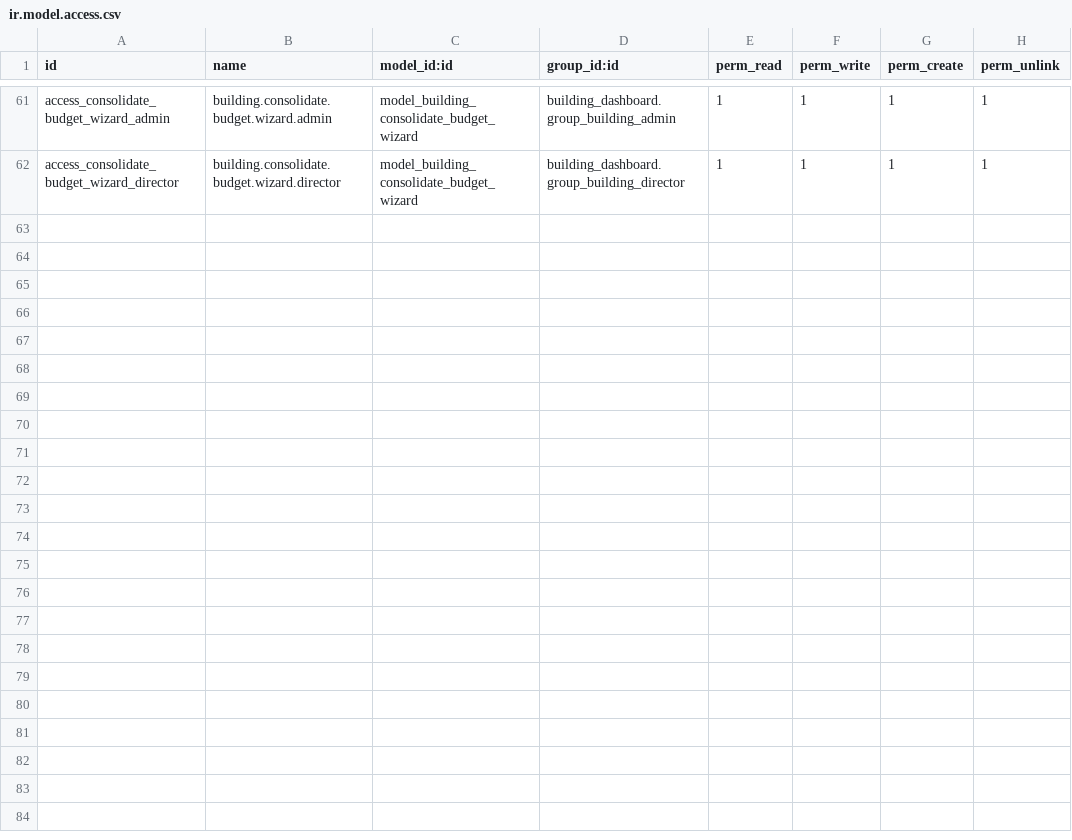
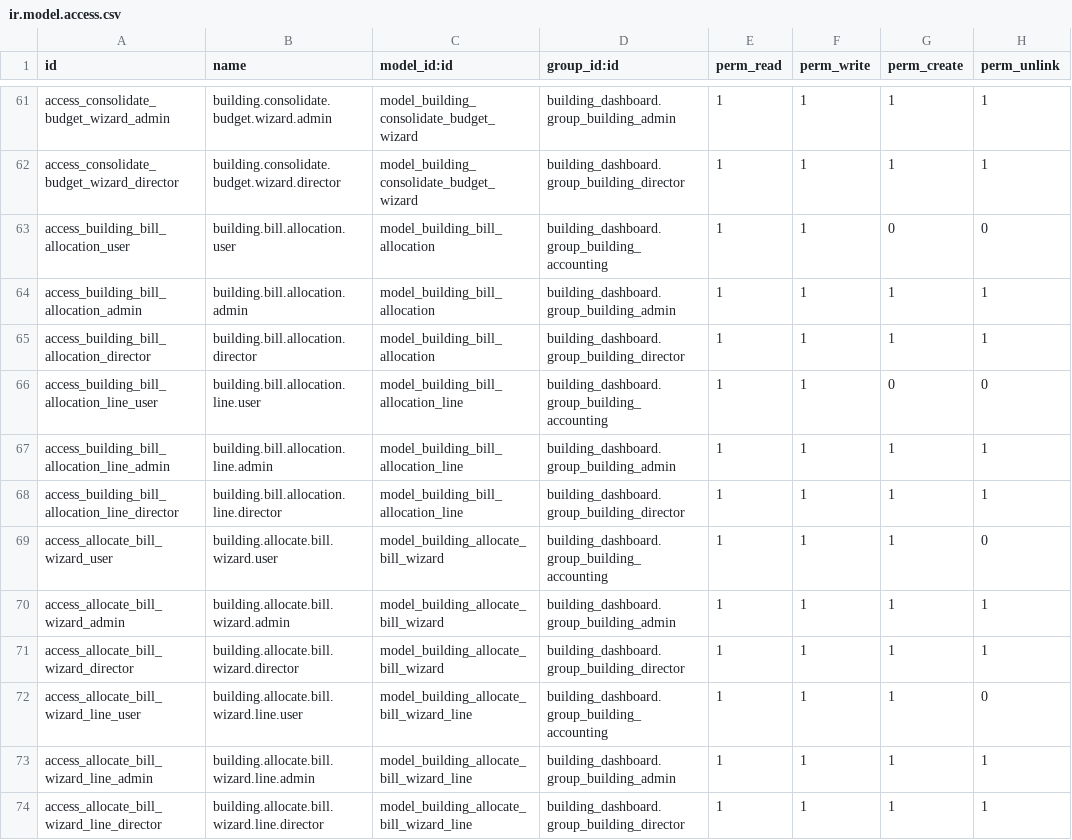
Before and after one commit to Moiss/building, a CSV file: security/ir.model.access.csv, drawn as a sheet; only a part is shown, gaps mark what is left out; the diff names each change by its address in the sheet, - before the commit and + after, or states it on an @@ line.

```diff
--- a/security/ir.model.access.csv
+++ b/security/ir.model.access.csv
+row 63: access_building_bill_allocation_user | building.bill.allocation.user | model_building_bill_allocation | building_dashboard.group_building_accounting | 1 | 1 | 0 | 0
+row 64: access_building_bill_allocation_admin | building.bill.allocation.admin | model_building_bill_allocation | building_dashboard.group_building_admin | 1 | 1 | 1 | 1
+row 65: access_building_bill_allocation_director | building.bill.allocation.director | model_building_bill_allocation | building_dashboard.group_building_director | 1 | 1 | 1 | 1
+row 66: access_building_bill_allocation_line_user | building.bill.allocation.line.user | model_building_bill_allocation_line | building_dashboard.group_building_accounting | 1 | 1 | 0 | 0
+row 67: access_building_bill_allocation_line_admin | building.bill.allocation.line.admin | model_building_bill_allocation_line | building_dashboard.group_building_admin | 1 | 1 | 1 | 1
+row 68: access_building_bill_allocation_line_director | building.bill.allocation.line.director | model_building_bill_allocation_line | building_dashboard.group_building_director | 1 | 1 | 1 | 1
+row 69: access_allocate_bill_wizard_user | building.allocate.bill.wizard.user | model_building_allocate_bill_wizard | building_dashboard.group_building_accounting | 1 | 1 | 1 | 0
+row 70: access_allocate_bill_wizard_admin | building.allocate.bill.wizard.admin | model_building_allocate_bill_wizard | building_dashboard.group_building_admin | 1 | 1 | 1 | 1
+row 71: access_allocate_bill_wizard_director | building.allocate.bill.wizard.director | model_building_allocate_bill_wizard | building_dashboard.group_building_director | 1 | 1 | 1 | 1
+row 72: access_allocate_bill_wizard_line_user | building.allocate.bill.wizard.line.user | model_building_allocate_bill_wizard_line | building_dashboard.group_building_accounting | 1 | 1 | 1 | 0
+row 73: access_allocate_bill_wizard_line_admin | building.allocate.bill.wizard.line.admin | model_building_allocate_bill_wizard_line | building_dashboard.group_building_admin | 1 | 1 | 1 | 1
+row 74: access_allocate_bill_wizard_line_director | building.allocate.bill.wizard.line.director | model_building_allocate_bill_wizard_line | building_dashboard.group_building_director | 1 | 1 | 1 | 1
```
Also changed, not shown: 12 other files.
